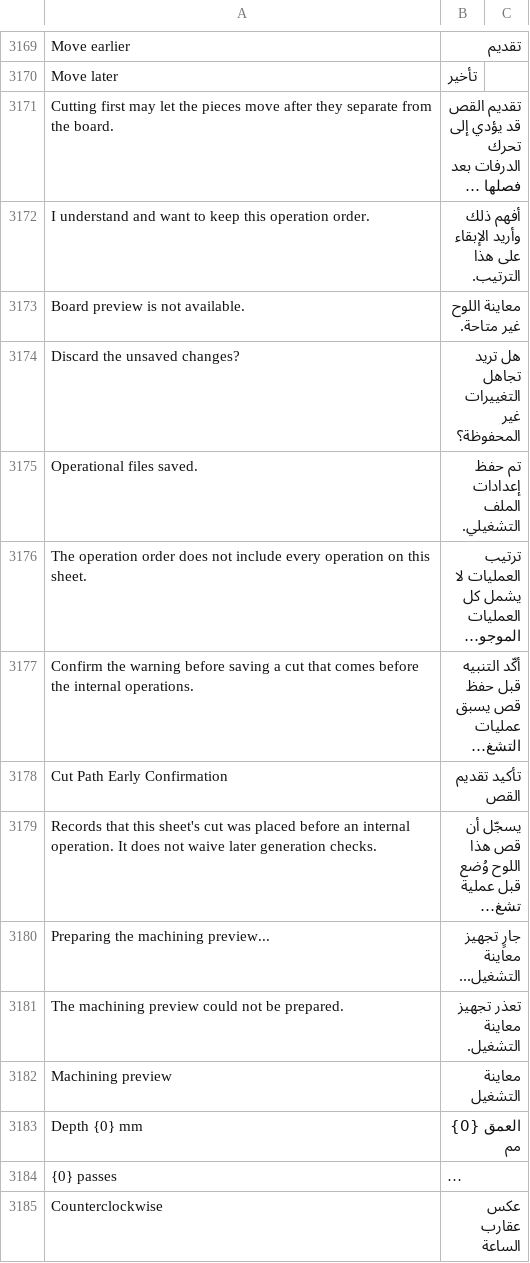
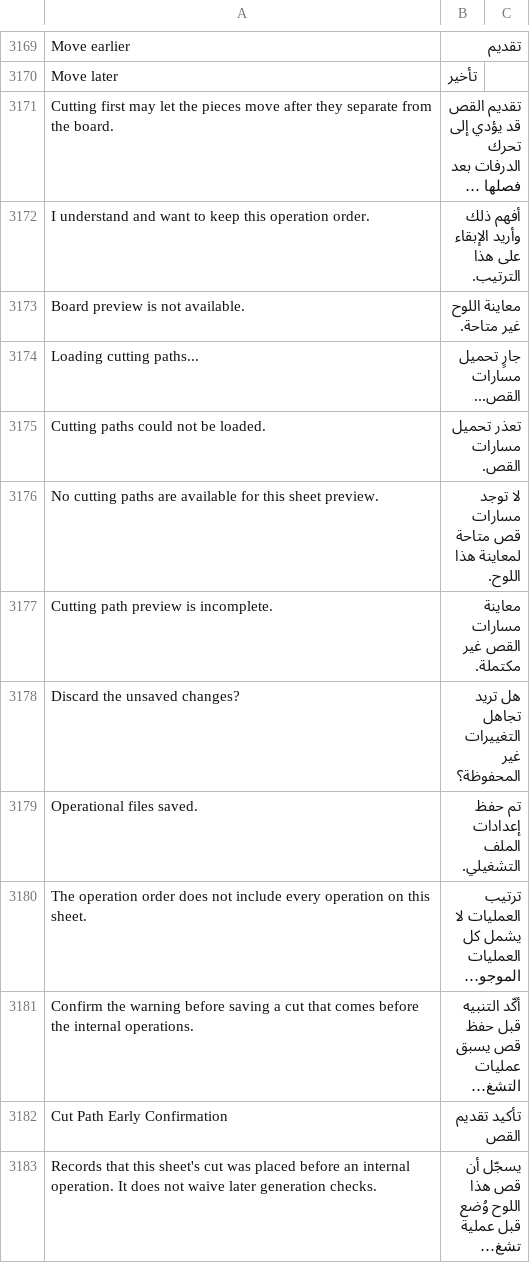
Before and after one commit to Hasan-Alhendi/almdina-erp, a CSV file: almdina_erp/translations/ar.csv, drawn as a sheet; only a part is shown, gaps mark what is left out; the shorter side is filled out with more unchanged rows; long unchanged cells end in ….

Commit message:
feat: enhance operational files UI and functionality
- Updated CSS for door cutting order operational files to improve layout and responsiveness.
- Introduced new JavaScript functions for managing board previews and dialog scroll preservation.
- Enhanced error handling and messaging for CNC operational files.
- Added translations for new UI elements and messages related to cutting paths and board previews.
- Improved test coverage for new features and UI interactions.

```diff
--- a/almdina_erp/translations/ar.csv
+++ b/almdina_erp/translations/ar.csv
@@ -3175,2 +3175,6 @@ I understand and want to keep this operation order.,أفهم ذلك وأريد
 Board preview is not available.,معاينة اللوح غير متاحة.
+Loading cutting paths...,جارٍ تحميل مسارات القص...
+Cutting paths could not be loaded.,تعذر تحميل مسارات القص.
+No cutting paths are available for this sheet preview.,لا توجد مسارات قص متاحة لمعاينة هذا اللوح.
+Cutting path preview is incomplete.,معاينة مسارات القص غير مكتملة.
 Discard the unsaved changes?,هل تريد تجاهل التغييرات غير المحفوظة؟
```
Also changed, not shown: 6 other files.
